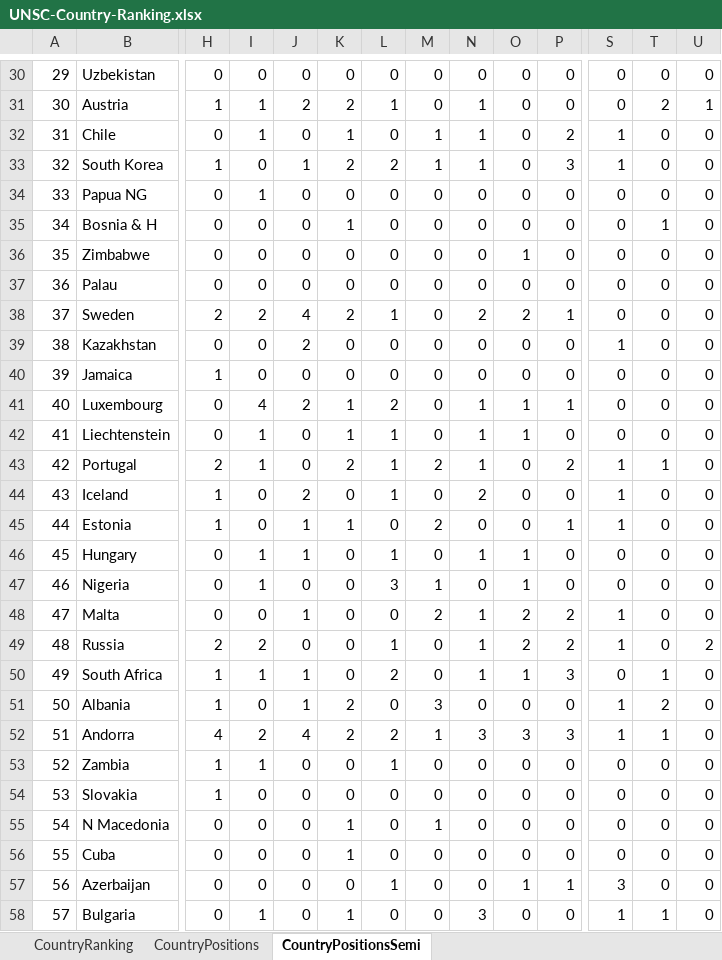
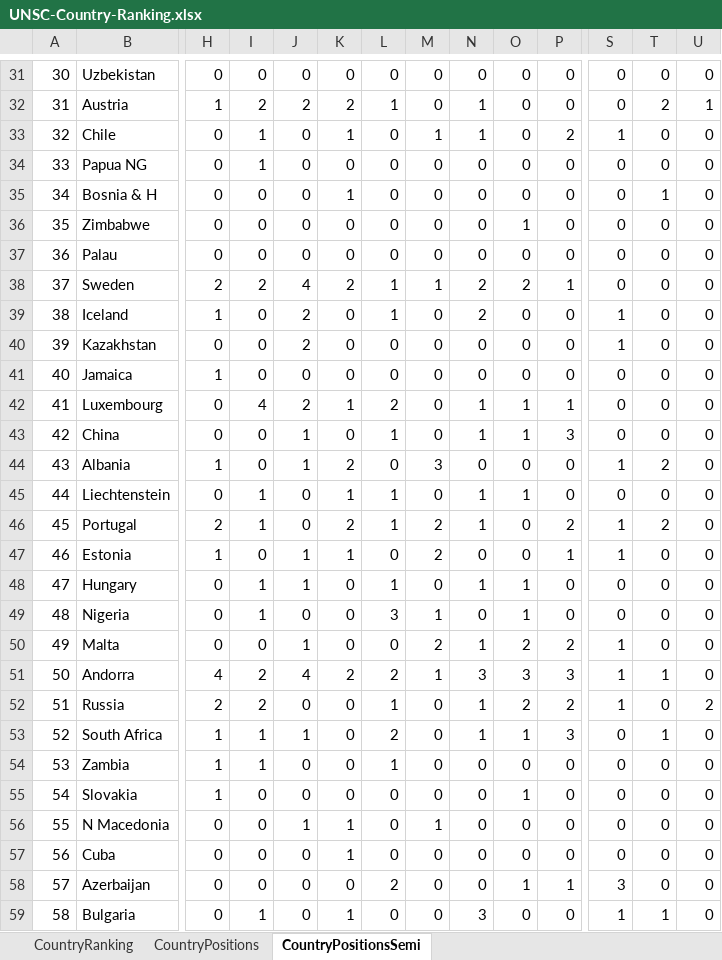
Before and after one commit to paveltodorov/EMSC, an Excel workbook: UNSC-Country-Ranking.xlsx, sheet CountryPositionsSemi, drawn as a sheet; only a part is shown, gaps mark what is left out; values as stored, in another font and other column widths than the file's, no borders; removed rows and columns are numbered as before the commit, all else as after; rows hold the shown columns only; the diff covers the shown part only; the diff names each change by its address in the sheet, - before the commit and + after, or states it on an @@ line.

```diff
--- a/UNSC-Country-Ranking.xlsx (sheet CountryPositionsSemi)
+++ b/UNSC-Country-Ranking.xlsx (sheet CountryPositionsSemi)
@@ column A renumbered from row 10 down @@
-I32: 1
+I32: 2
-row 33: 32 | South Korea | 1 | 0 | 1 | 2 | 2 | 1 | 1 | 0 | 3 | 1 | 0 | 0
-M38: 0
+M38: 1
+row 39: 38 | Iceland | 1 | 0 | 2 | 0 | 1 | 0 | 2 | 0 | 0 | 1 | 0 | 0
+row 43: 42 | China | 0 | 0 | 1 | 0 | 1 | 0 | 1 | 1 | 3 | 0 | 0 | 0
+row 44: 43 | Albania | 1 | 0 | 1 | 2 | 0 | 3 | 0 | 0 | 0 | 1 | 2 | 0
-T46: 1
+T46: 2
-row 44: 43 | Iceland | 1 | 0 | 2 | 0 | 1 | 0 | 2 | 0 | 0 | 1 | 0 | 0
+row 51: 50 | Andorra | 4 | 2 | 4 | 2 | 2 | 1 | 3 | 3 | 3 | 1 | 1 | 0
-row 51: 50 | Albania | 1 | 0 | 1 | 2 | 0 | 3 | 0 | 0 | 0 | 1 | 2 | 0
-row 52: 51 | Andorra | 4 | 2 | 4 | 2 | 2 | 1 | 3 | 3 | 3 | 1 | 1 | 0
-O55: 0
+O55: 1
-J56: 0
+J56: 1
-L58: 1
+L58: 2
```
Also changed, not shown: 5 added rows, 4 removed rows and 28 edited cells elsewhere in this sheet, sheet CountryRanking, sheet CountryPositions, 1 other file.
